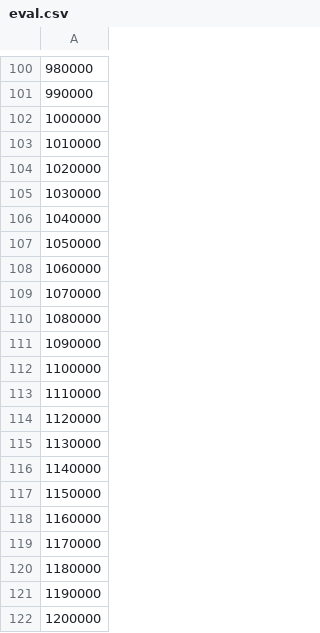
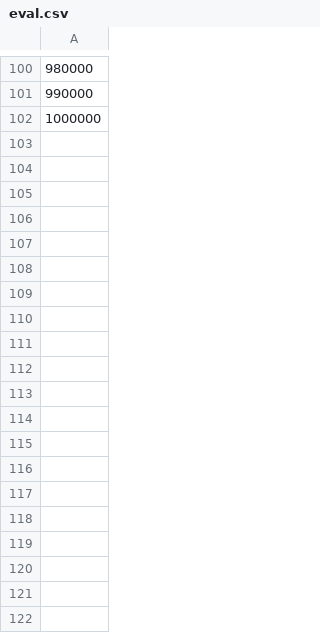
Before and after one commit to skylooop/ZeroShotRL, a CSV file: experiment_logs/eval.csv, drawn as a sheet; only a part is shown, gaps mark what is left out; the diff covers the shown part only; the diff names each change by its address in the sheet, - before the commit and + after, or states it on an @@ line.

```diff
--- a/experiment_logs/eval.csv
+++ b/experiment_logs/eval.csv
-row 103: 1010000
-row 104: 1020000
-row 105: 1030000
-row 106: 1040000
-row 107: 1050000
-row 108: 1060000
-row 109: 1070000
-row 110: 1080000
-row 111: 1090000
-row 112: 1100000
-row 113: 1110000
-row 114: 1120000
-row 115: 1130000
-row 116: 1140000
-row 117: 1150000
-row 118: 1160000
-row 119: 1170000
-row 120: 1180000
-row 121: 1190000
-row 122: 1200000
```
Also changed, not shown: 80 removed rows elsewhere in this file, 14 other files.
